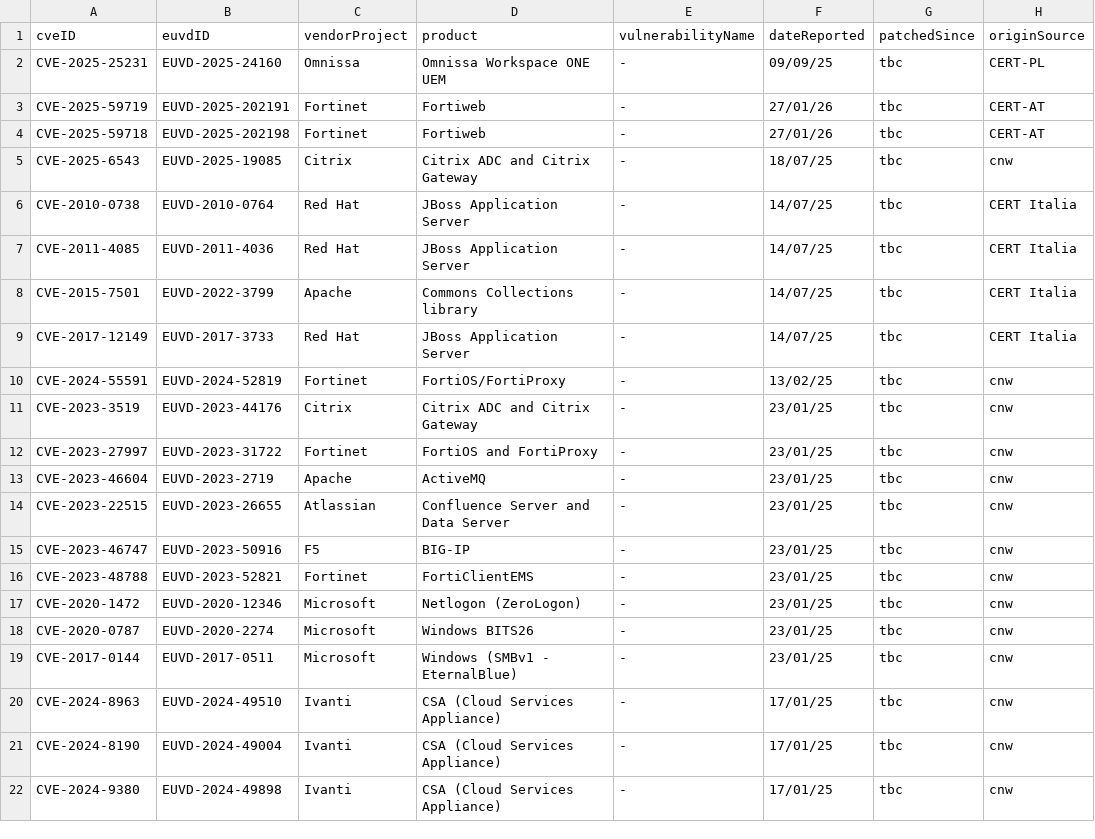
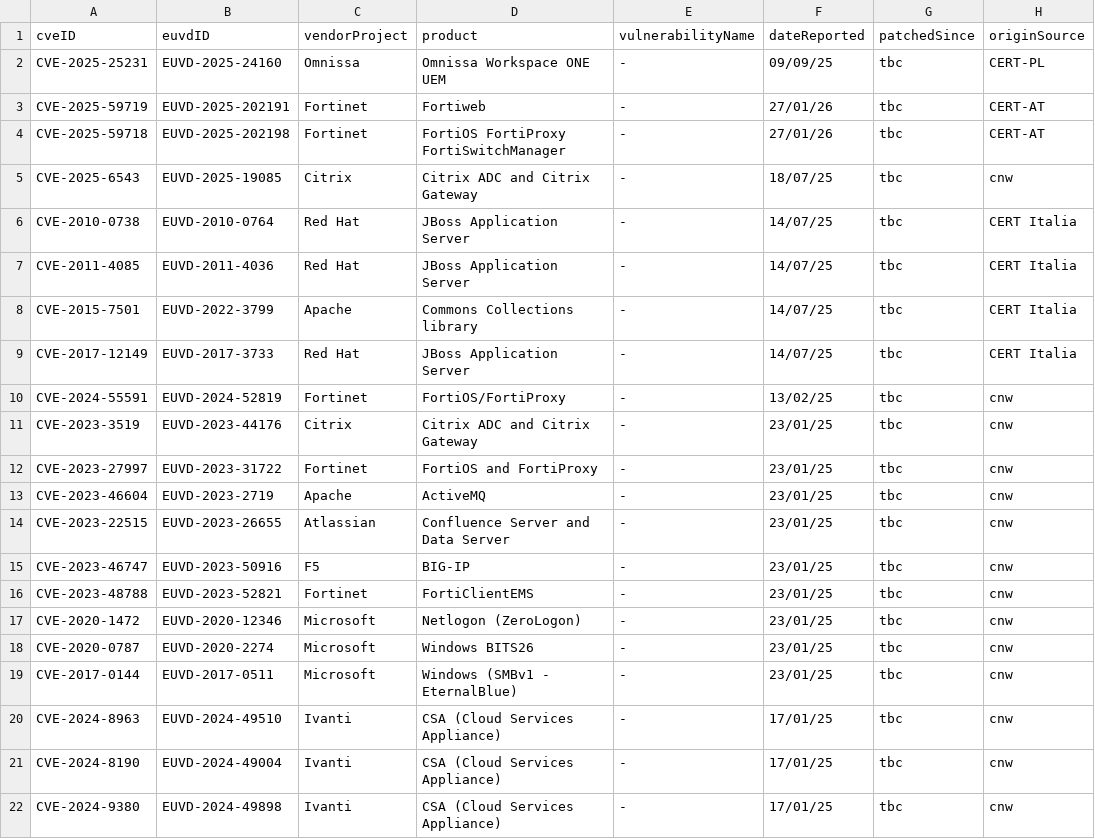
Before and after one commit to enisaeu/CNW, a CSV file: advisories/eukev/eukev.csv, drawn as a sheet; only a part is shown; the diff names each change by its address in the sheet, - before the commit and + after, or states it on an @@ line.

Commit message:
Update eukev.csv

```diff
--- a/advisories/eukev/eukev.csv
+++ b/advisories/eukev/eukev.csv
-D4 (product): Fortiweb
+D4 (product): FortiOS FortiProxy FortiSwitchManager
```
